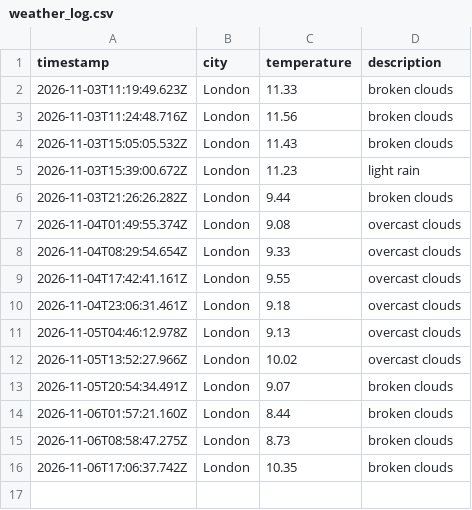
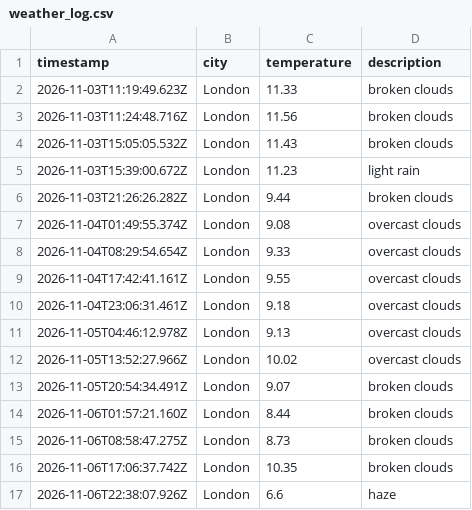
Before and after one commit to kimlxnh/weather_dataOps, a CSV file: data/weather_log.csv, drawn as a sheet.

```diff
--- a/data/weather_log.csv
+++ b/data/weather_log.csv
@@ -16 +16,2 @@ timestamp,city,temperature,description
 2026-11-06T17:06:37.742Z,London,10.35,broken clouds
+2026-11-06T22:38:07.926Z,London,6.6,haze
```
Also changed, not shown: 1 other file.
